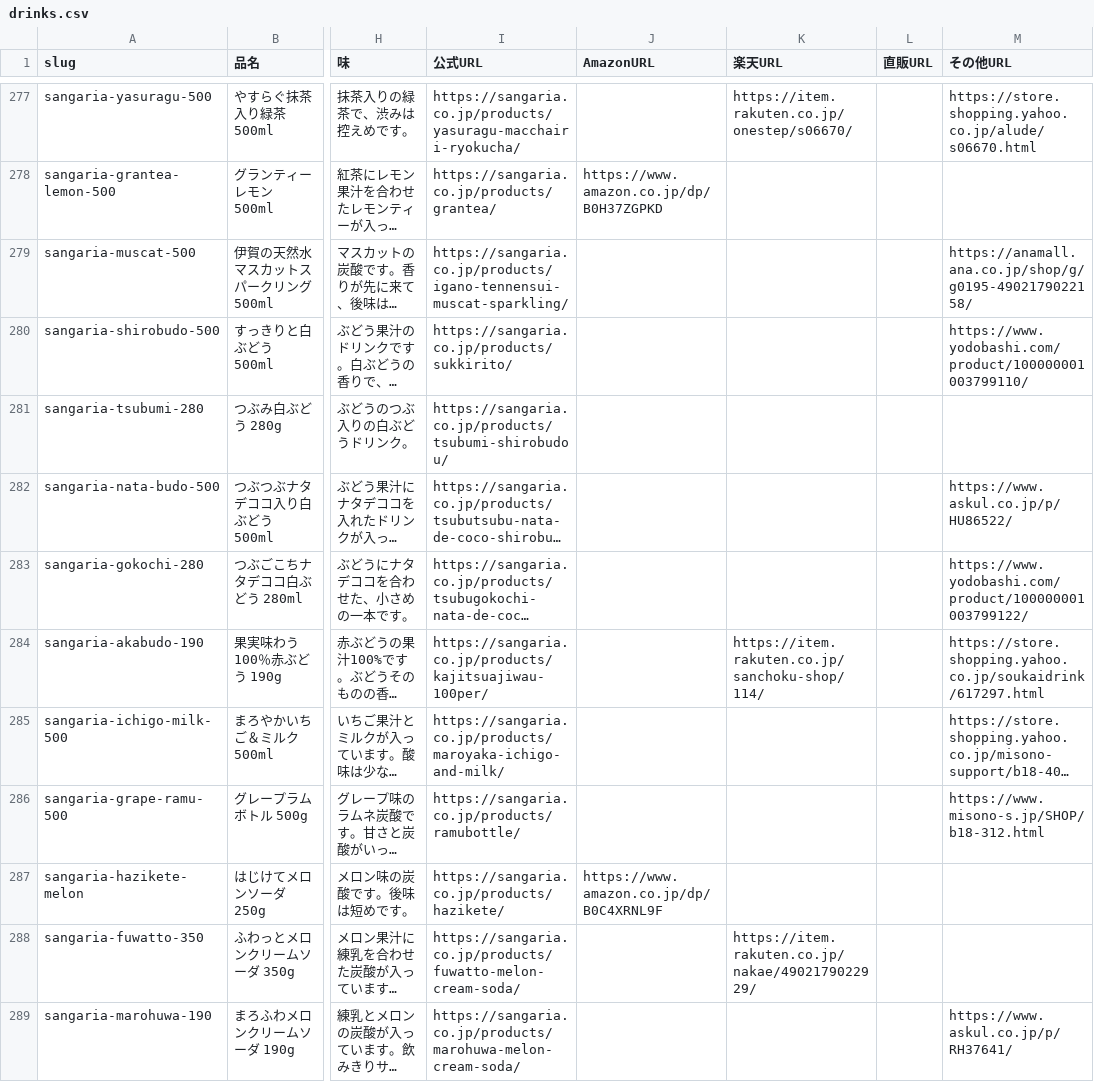
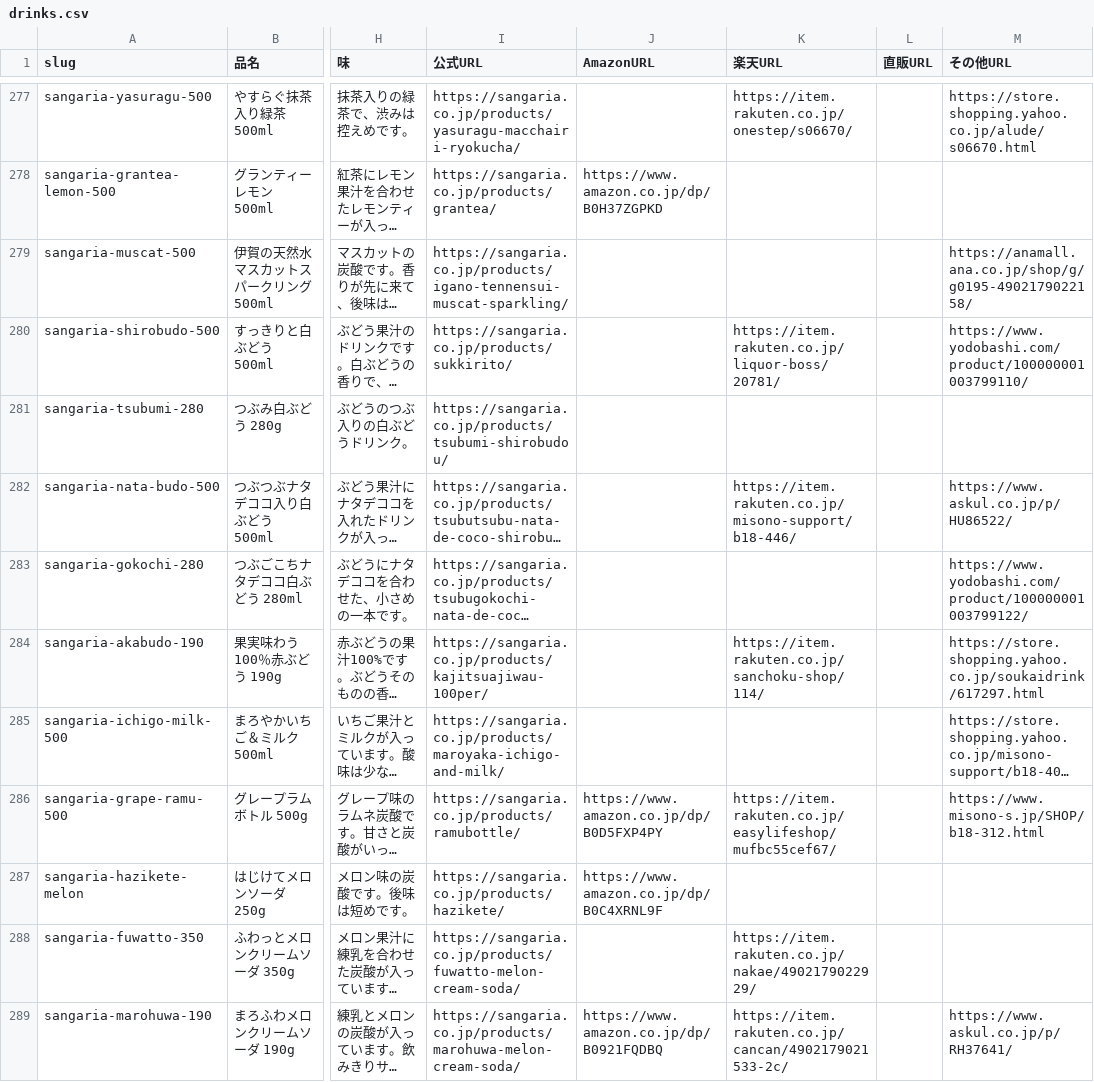
Before and after one commit to umisora/sunsup, a CSV file: data/drinks.csv, drawn as a sheet; only a part is shown, gaps mark what is left out; long unchanged cells end in …; the diff covers the shown part only; the diff names each change by its address in the sheet, - before the commit and + after, or states it on an @@ line.

```diff
--- a/data/drinks.csv
+++ b/data/drinks.csv
-K280 (楽天URL): (empty)
+K280 (楽天URL): https://item.rakuten.co.jp/liquor-boss/20781/
-K282 (楽天URL): (empty)
+K282 (楽天URL): https://item.rakuten.co.jp/misono-support/b18-446/
-J286 (AmazonURL): (empty)
+J286 (AmazonURL): https://www.amazon.co.jp/dp/B0D5FXP4PY
-K286 (楽天URL): (empty)
+K286 (楽天URL): https://item.rakuten.co.jp/easylifeshop/mufbc55cef67/
-J289 (AmazonURL): (empty)
+J289 (AmazonURL): https://www.amazon.co.jp/dp/B0921FQDBQ
-K289 (楽天URL): (empty)
+K289 (楽天URL): https://item.rakuten.co.jp/cancan/4902179021533-2c/
```
Also changed, not shown: 117 edited cells elsewhere in this file, 1 other file.
